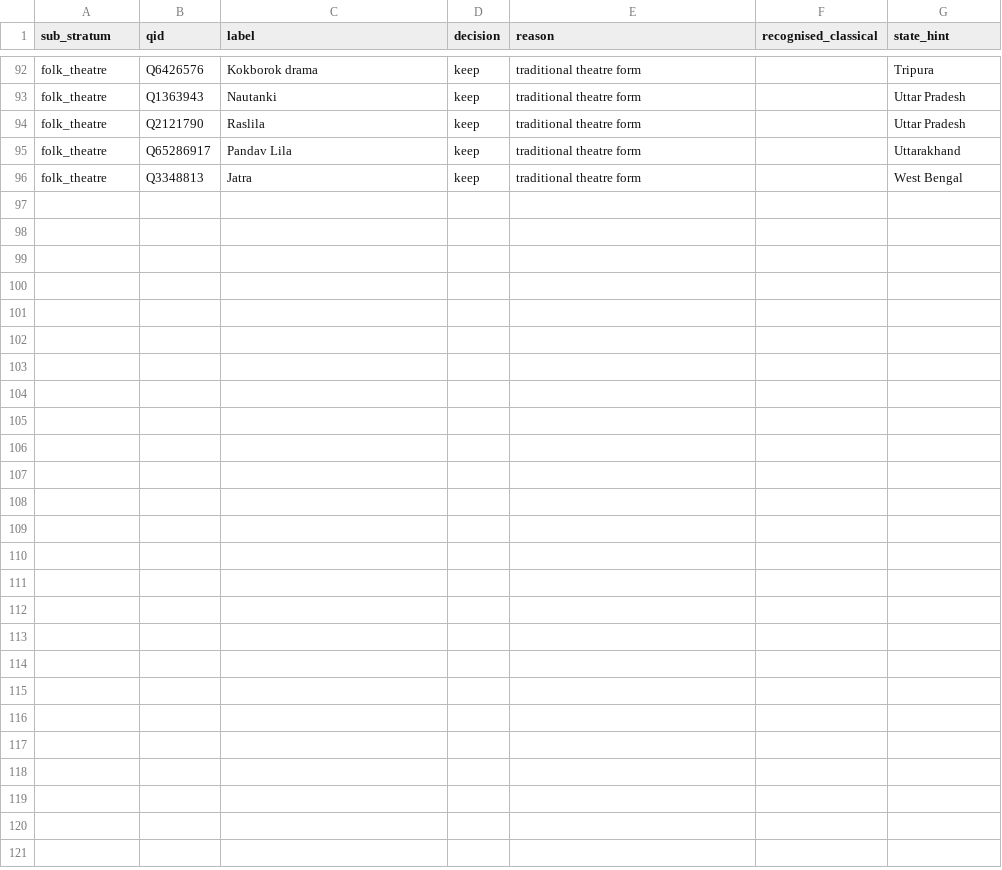
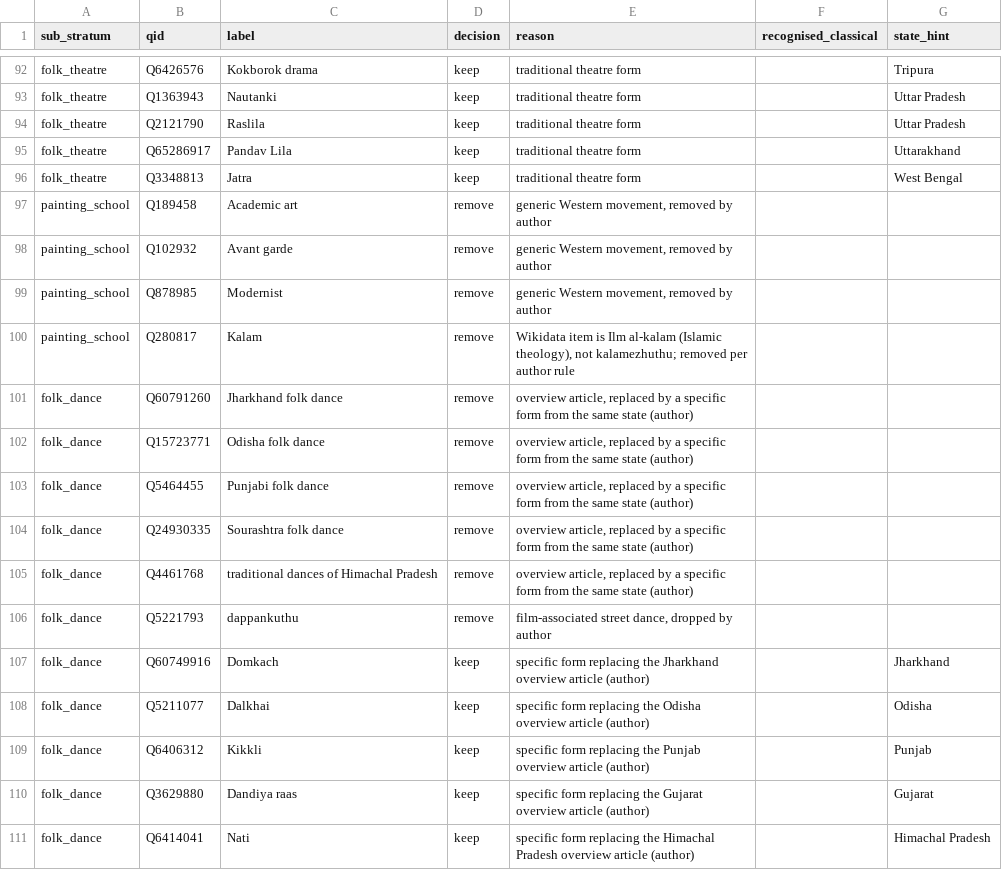
Before and after one commit to aryananand-04/heritage_doc_recomm, a CSV file: data/seeds/curated/culture_scan.csv, drawn as a sheet; only a part is shown, gaps mark what is left out.

Commit message:
Record checkpoint 1 culture decisions

```diff
--- a/data/seeds/curated/culture_scan.csv
+++ b/data/seeds/curated/culture_scan.csv
@@ -96 +96,16 @@ folk_theatre,Q65286917,Pandav Lila,keep,traditional theatre form,,Uttarakhand
 folk_theatre,Q3348813,Jatra,keep,traditional theatre form,,West Bengal
+painting_school,Q189458,Academic art,remove,"generic Western movement, removed by author",,
+painting_school,Q102932,Avant garde,remove,"generic Western movement, removed by author",,
+painting_school,Q878985,Modernist,remove,"generic Western movement, removed by author",,
+painting_school,Q280817,Kalam,remove,"Wikidata item is Ilm al-kalam (Islamic theology), not kalamezhuthu; removed per author rule",,
+folk_dance,Q60791260,Jharkhand folk dance,remove,"overview article, replaced by a specific form from the same state (author)",,
+folk_dance,Q15723771,Odisha folk dance,remove,"overview article, replaced by a specific form from the same state (author)",,
+folk_dance,Q5464455,Punjabi folk dance,remove,"overview article, replaced by a specific form from the same state (author)",,
+folk_dance,Q24930335,Sourashtra folk dance,remove,"overview article, replaced by a specific form from the same state (author)",,
+folk_dance,Q4461768,traditional dances of Himachal Pradesh,remove,"overview article, replaced by a specific form from the same state (author)",,
+folk_dance,Q5221793,dappankuthu,remove,"film-associated street dance, dropped by author",,
+folk_dance,Q60749916,Domkach,keep,specific form replacing the Jharkhand overview article (author),,Jharkhand
+folk_dance,Q5211077,Dalkhai,keep,specific form replacing the Odisha overview article (author),,Odisha
+folk_dance,Q6406312,Kikkli,keep,specific form replacing the Punjab overview article (author),,Punjab
+folk_dance,Q3629880,Dandiya raas,keep,specific form replacing the Gujarat overview article (author),,Gujarat
+folk_dance,Q6414041,Nati,keep,specific form replacing the Himachal Pradesh overview article (author),,Himachal Pradesh
```
